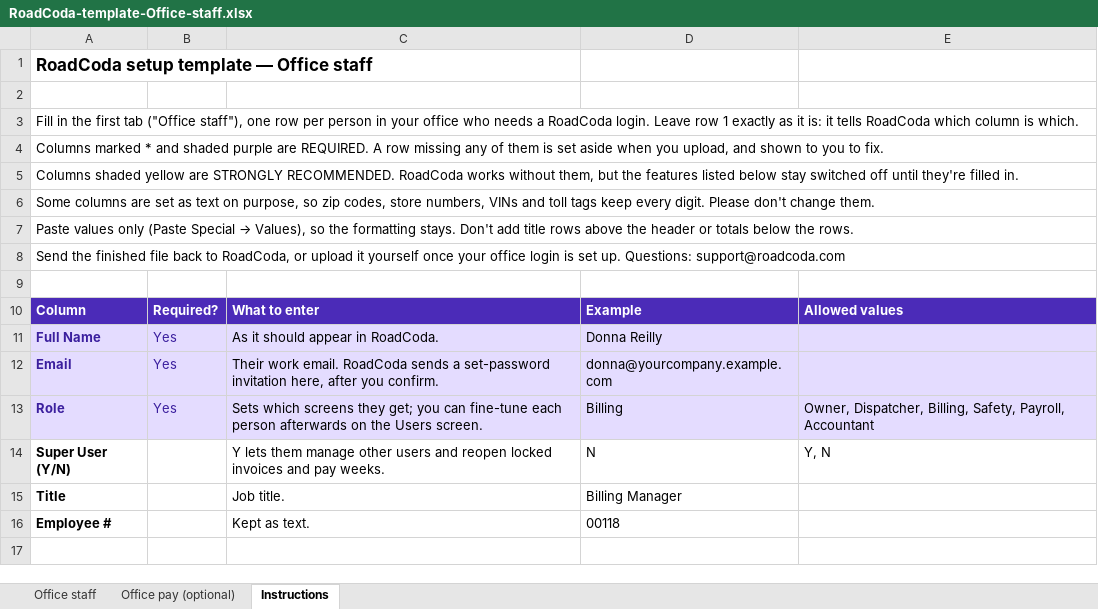
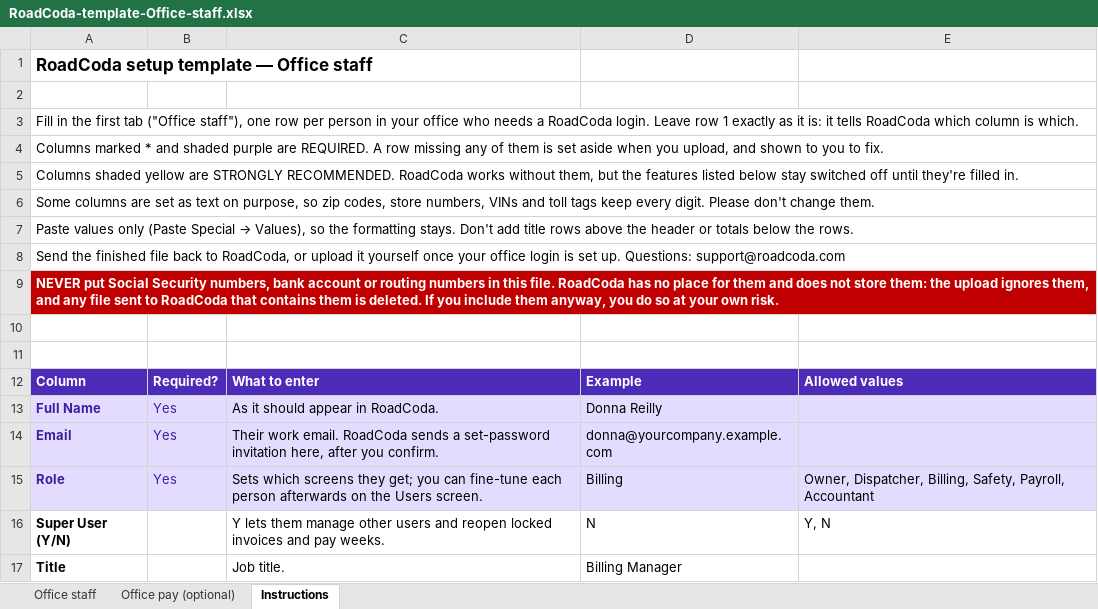
Before and after one commit to mdauria4431-star/roadcoda-app, an Excel workbook: templates/RoadCoda-template-Office-staff.xlsx, sheet Instructions, drawn as a sheet; only a part is shown; the shorter side is filled out with more unchanged rows; values as stored, in another font and other column widths than the file's, no borders; the diff names each change by its address in the sheet, - before the commit and + after, or states it on an @@ line.

Commit message:
Add files via upload

```diff
--- a/templates/RoadCoda-template-Office-staff.xlsx (sheet Instructions)
+++ b/templates/RoadCoda-template-Office-staff.xlsx (sheet Instructions)
+row 9: NEVER put Social Security numbers, bank account or routing numbers in this file. RoadCoda has no place for them and does not store them: the upload ignores them, and any file sent to RoadCoda that contains them is deleted. If you include them anyway, you do so at your own risk.
+row 10: (empty)
```
Also changed, not shown: templates/RoadCoda-template-Customers.xlsx, templates/RoadCoda-template-Drivers.xlsx, 2 other files.
